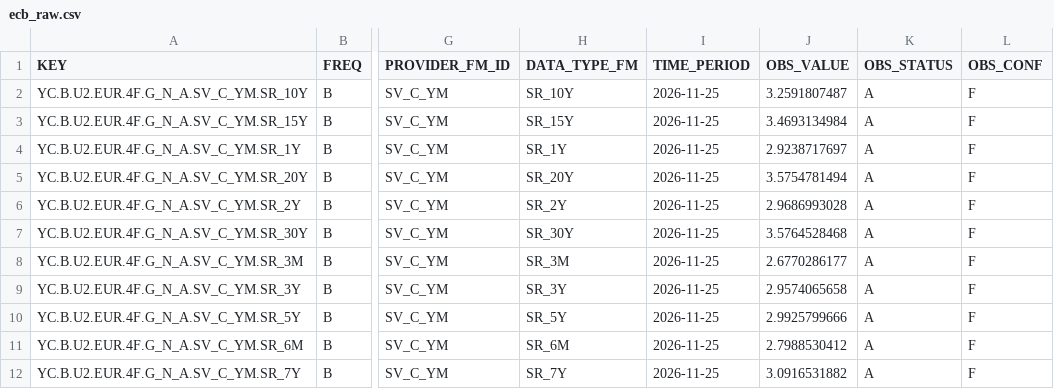
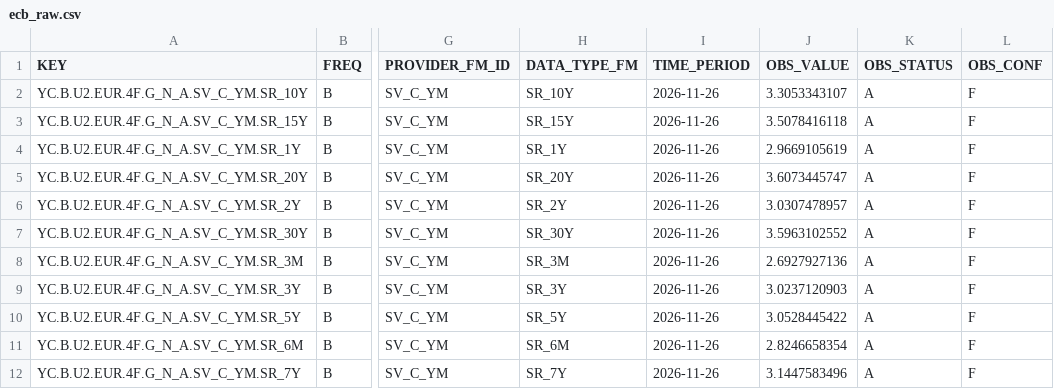
Before and after one commit to aleandradewo-collab/ccr-exposure-engine, a CSV file: data/ecb_raw.csv, drawn as a sheet; only a part is shown, gaps mark what is left out; the diff names each change by its address in the sheet, - before the commit and + after, or states it on an @@ line.

```diff
--- a/data/ecb_raw.csv
+++ b/data/ecb_raw.csv
-I2:I12 (TIME_PERIOD): 2026-11-25
+I2:I12 (TIME_PERIOD): 2026-11-26
-J2 (OBS_VALUE): 3.2591807487
+J2 (OBS_VALUE): 3.3053343107
-J3 (OBS_VALUE): 3.4693134984
+J3 (OBS_VALUE): 3.5078416118
-J4 (OBS_VALUE): 2.9238717697
+J4 (OBS_VALUE): 2.9669105619
-J5 (OBS_VALUE): 3.5754781494
+J5 (OBS_VALUE): 3.6073445747
-J6 (OBS_VALUE): 2.9686993028
+J6 (OBS_VALUE): 3.0307478957
-J7 (OBS_VALUE): 3.5764528468
+J7 (OBS_VALUE): 3.5963102552
-J8 (OBS_VALUE): 2.6770286177
+J8 (OBS_VALUE): 2.6927927136
-J9 (OBS_VALUE): 2.9574065658
+J9 (OBS_VALUE): 3.0237120903
-J10 (OBS_VALUE): 2.9925799666
+J10 (OBS_VALUE): 3.0528445422
-J11 (OBS_VALUE): 2.7988530412
+J11 (OBS_VALUE): 2.8246658354
-J12 (OBS_VALUE): 3.0916531882
+J12 (OBS_VALUE): 3.1447583496
```
Also changed, not shown: 2 other files.
